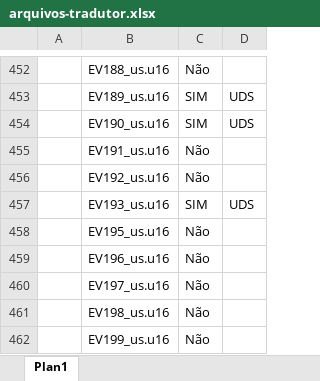
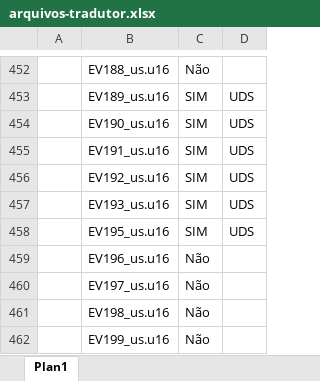
Before and after one commit to cfarl/traducao-blue-dragon-xbox360, an Excel workbook: arquivos-tradutor.xlsx, sheet Plan1, drawn as a sheet; only a part is shown, gaps mark what is left out; values as stored, in another font and other column widths than the file's, no borders; the diff names each change by its address in the sheet, - before the commit and + after, or states it on an @@ line.

```diff
--- a/arquivos-tradutor.xlsx (sheet Plan1)
+++ b/arquivos-tradutor.xlsx (sheet Plan1)
-C455:C456: Não
+C455:C456: SIM
-D455:D456: (empty)
+D455:D456: UDS
-C458: Não
+C458: SIM
-D458: (empty)
+D458: UDS
```
Also changed, not shown: 3 other files.
